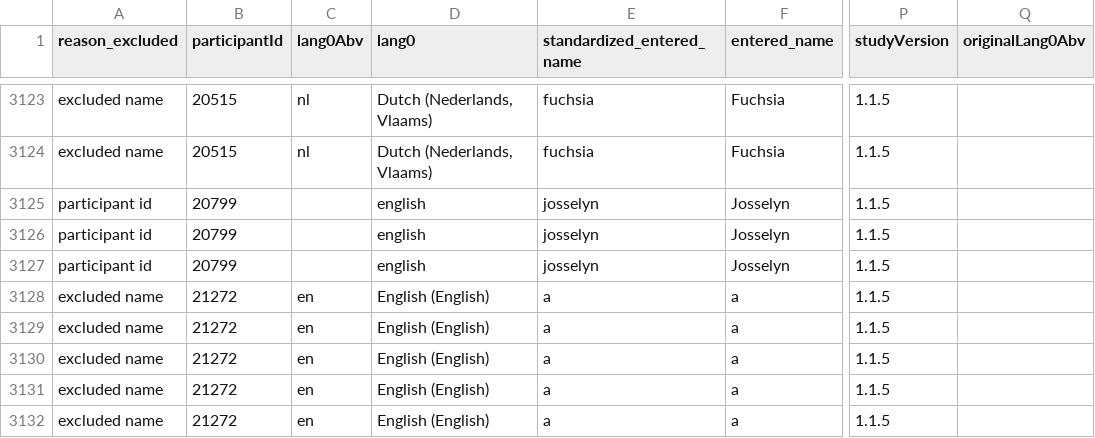
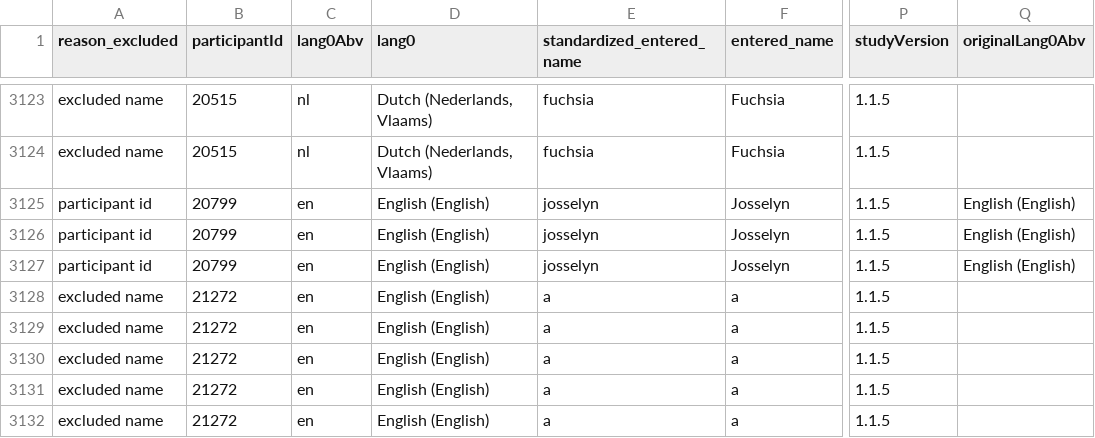
Before and after one commit to uwdata/color-naming-in-different-languages, a CSV file: model/removed_color_data.csv, drawn as a sheet; only a part is shown, gaps mark what is left out; the diff names each change by its address in the sheet, - before the commit and + after, or states it on an @@ line.

Commit message:
remap some "englishes" to the correct English in data cleaning

```diff
--- a/model/removed_color_data.csv
+++ b/model/removed_color_data.csv
-C3125:C3127 (lang0Abv): (empty)
+C3125:C3127 (lang0Abv): en
-D3125:D3127 (lang0): english
+D3125:D3127 (lang0): English (English)
-Q3125:Q3127 (originalLang0Abv): (empty)
+Q3125:Q3127 (originalLang0Abv): English (English)
```
Also changed, not shown: 1 other file.
